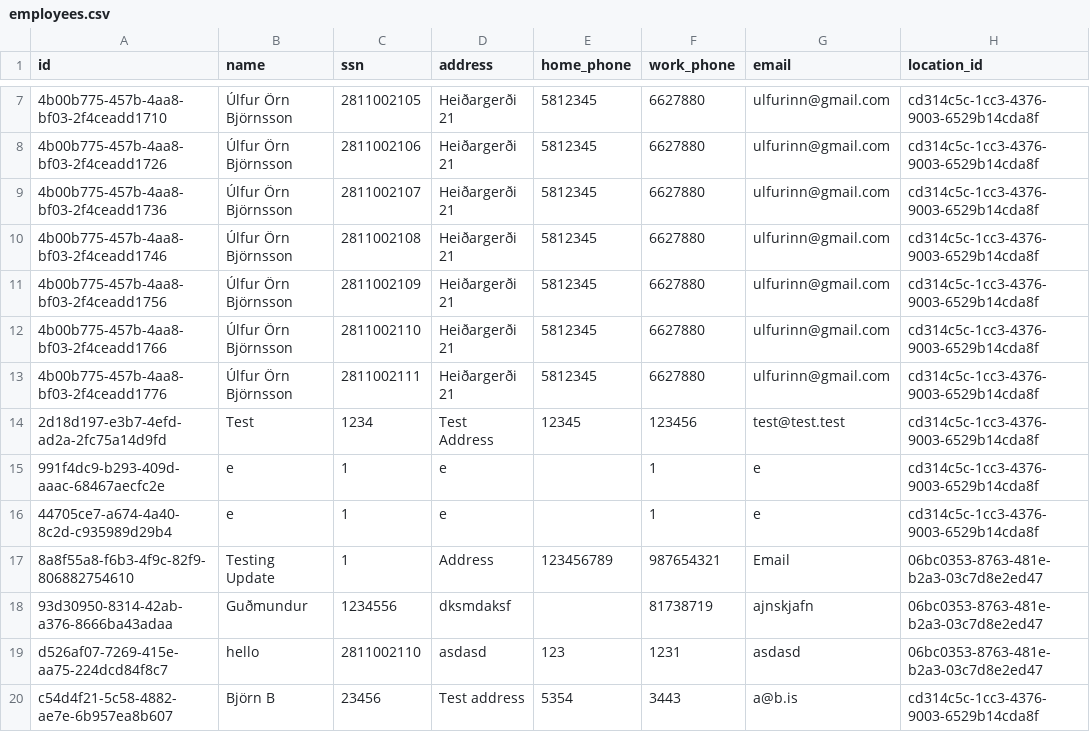
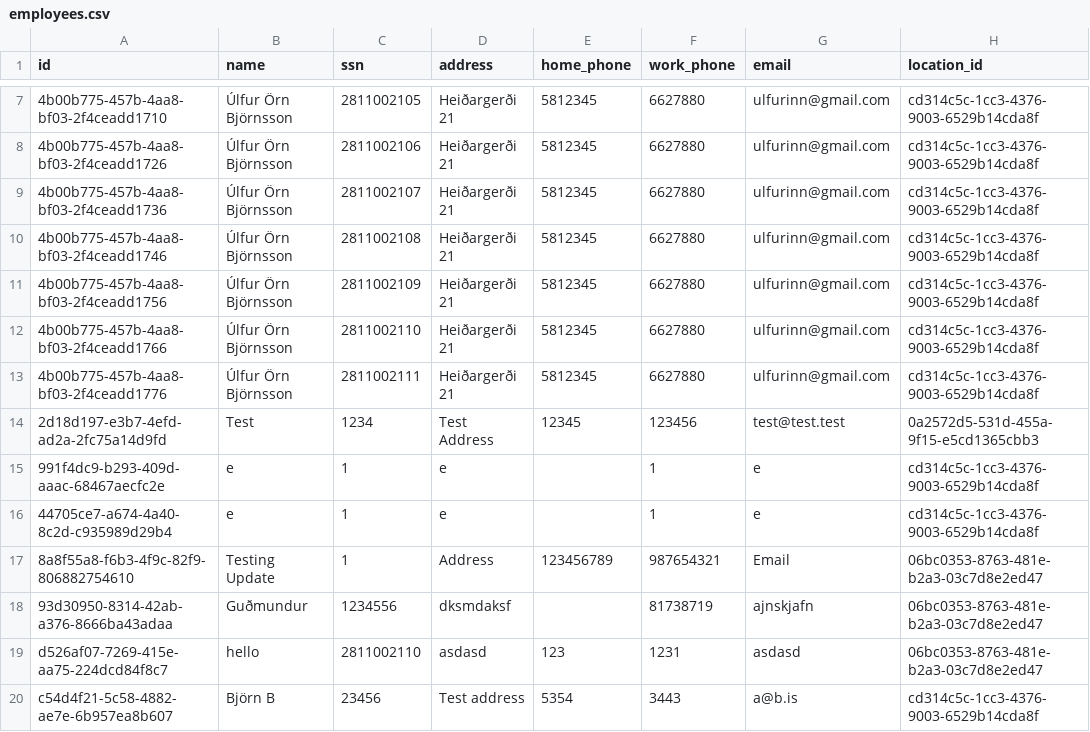
Before and after one commit to UlfurOrn/H38, a CSV file: src/database/data/employees.csv, drawn as a sheet; only a part is shown, gaps mark what is left out; the diff names each change by its address in the sheet, - before the commit and + after, or states it on an @@ line.

```diff
--- a/src/database/data/employees.csv
+++ b/src/database/data/employees.csv
-H14 (location_id): cd314c5c-1cc3-4376-9003-6529b14cda8f
+H14 (location_id): 0a2572d5-531d-455a-9f15-e5cd1365cbb3
```
Also changed, not shown: 3 other files.
